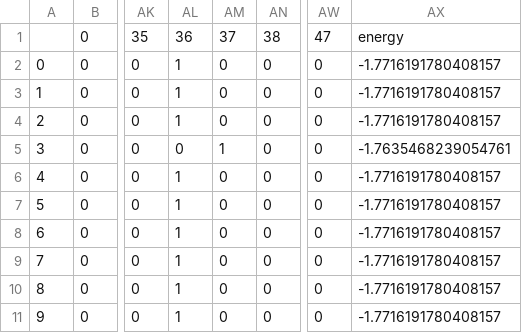
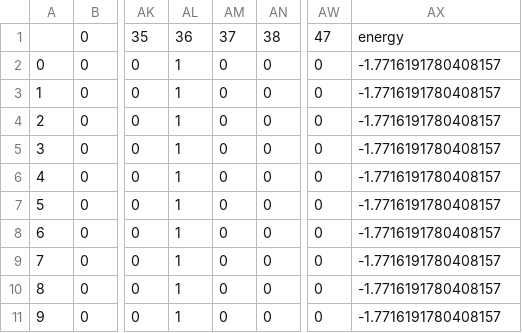
Before and after one commit to NielsenErik/QALS_Project, a CSV file: annealer.csv, drawn as a sheet; only a part is shown, gaps mark what is left out; the diff names each change by its address in the sheet, - before the commit and + after, or states it on an @@ line.

```diff
--- a/annealer.csv
+++ b/annealer.csv
-AL5: 0
+AL5: 1
-AM5: 1
+AM5: 0
-AX5: -1.7635468239054761
+AX5: -1.7716191780408157
```
Also changed, not shown: 1 other file.
